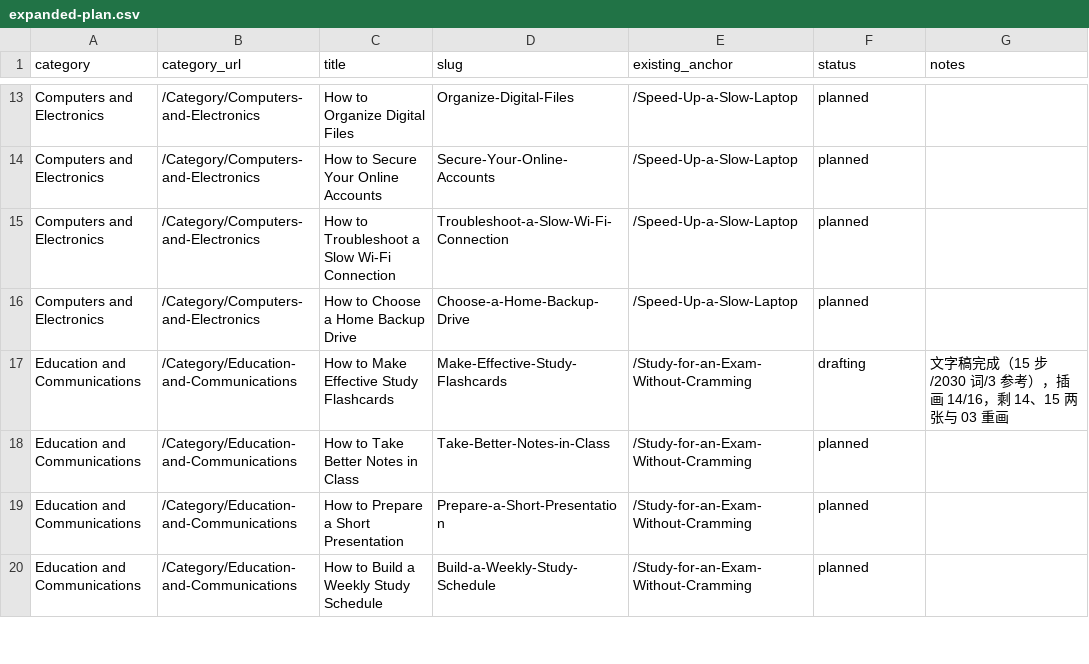
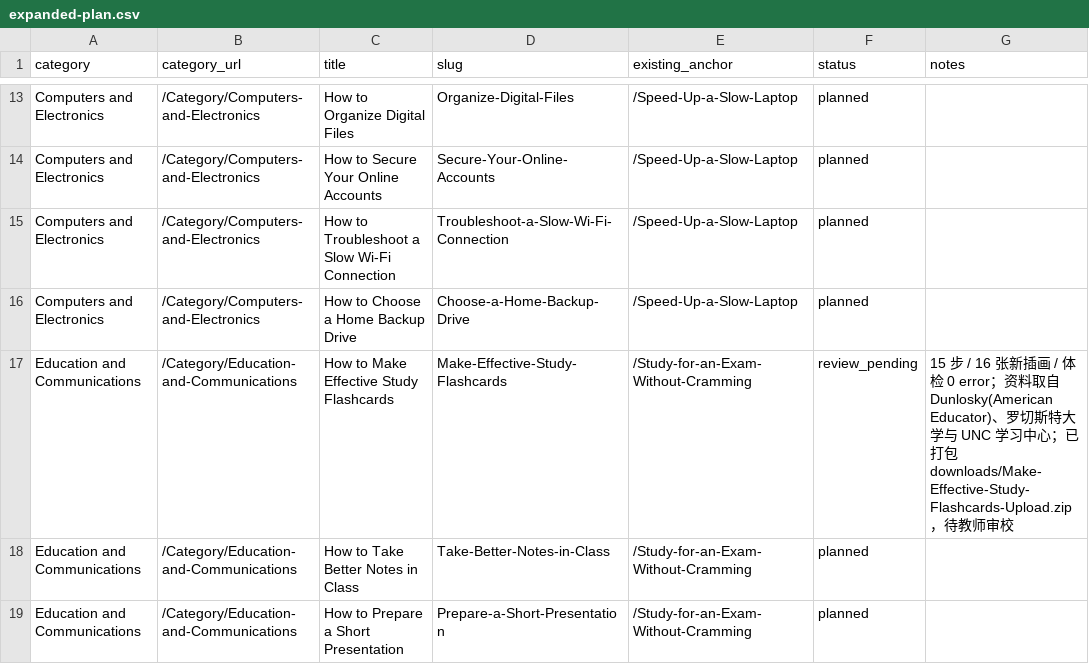
Before and after one commit to lichongyang130/52runoob, a CSV file: content/expanded-plan.csv, drawn as a sheet; only a part is shown, gaps mark what is left out; the shorter side is filled out with more unchanged rows.

Commit message:
第15篇 Make Effective Study Flashcards 完工：16/16 插画、单篇包与 All-15 合集、文档与测试同步
Co-authored-by: arena-agent <297053741+arena-agent@users.noreply.github.com>

```diff
--- a/content/expanded-plan.csv
+++ b/content/expanded-plan.csv
@@ -16,3 +16,3 @@ Computers and Electronics,/Category/Computers-and-Electronics,How to Troubleshoo
 Computers and Electronics,/Category/Computers-and-Electronics,How to Choose a Home Backup Drive,Choose-a-Home-Backup-Drive,/Speed-Up-a-Slow-Laptop,planned,
-Education and Communications,/Category/Education-and-Communications,How to Make Effective Study Flashcards,Make-Effective-Study-Flashcards,/Study-for-an-Exam-Without-Cramming,drafting,文字稿完成（15 步/2030 词/3 参考），插画 14/16，剩 14、15 两张与 03 重画
+Education and Communications,/Category/Education-and-Communications,How to Make Effective Study Flashcards,Make-Effective-Study-Flashcards,/Study-for-an-Exam-Without-Cramming,review_pending,15 步 / 16 张新插画 / 体检 0 error；资料取自 Dunlosky(American Educator)、罗切斯特大学与 UNC 学习中心；已打包 downloads/Make-Effective-Study-Flashcards-Upload.zip，待教师审校
 Education and Communications,/Category/Education-and-Communications,How to Take Better Notes in Class,Take-Better-Notes-in-Class,/Study-for-an-Exam-Without-Cramming,planned,
```
Also changed, not shown: 17 other files.
